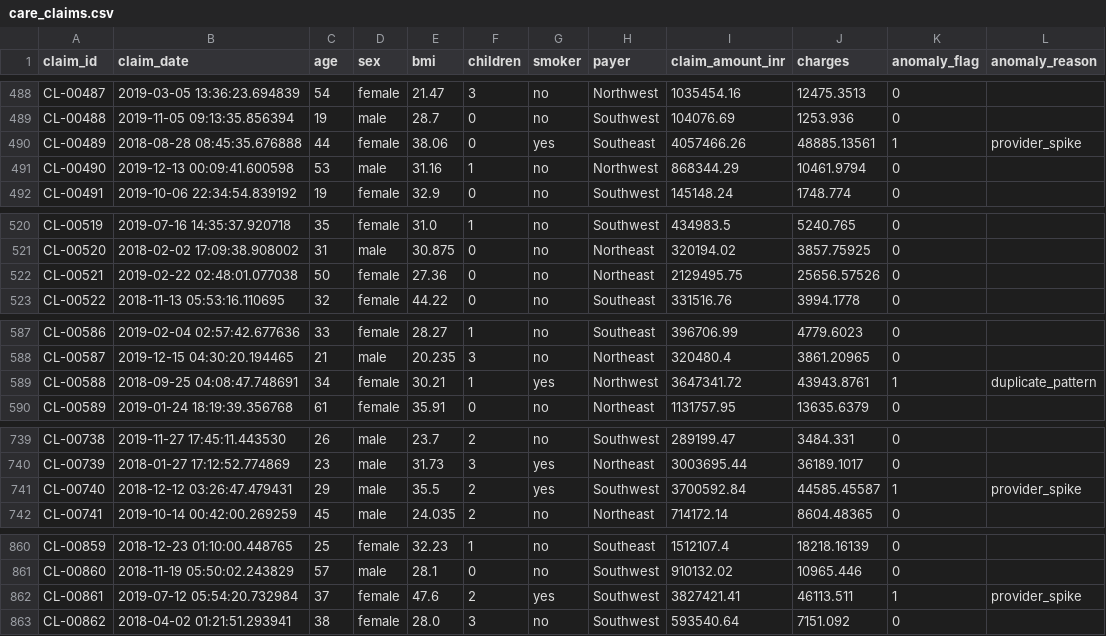
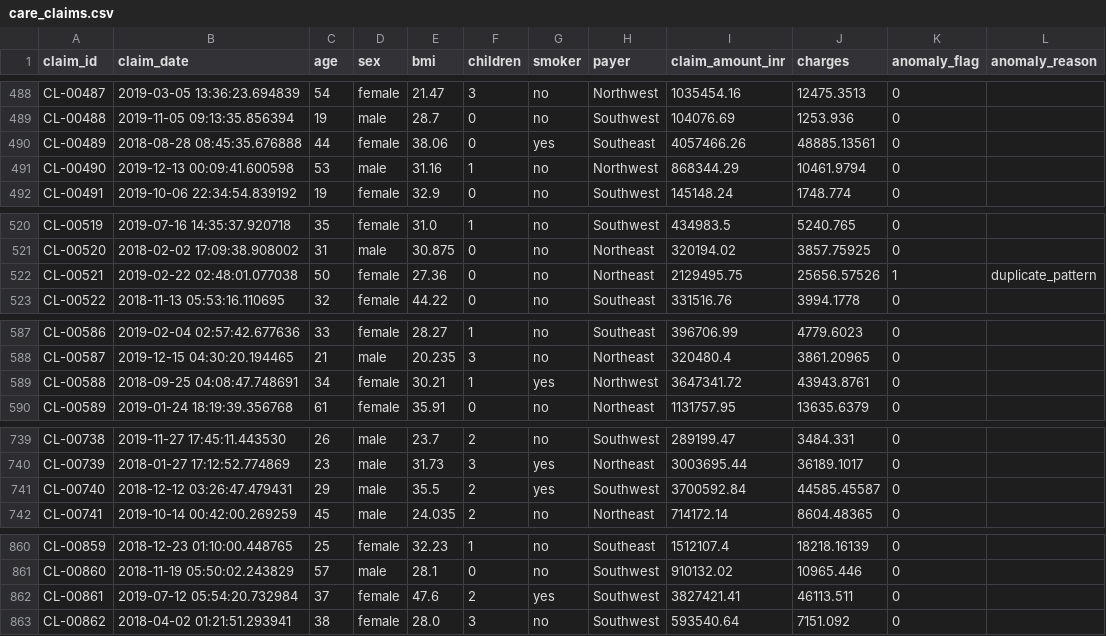
Before and after one commit to tnishant082-dev/apex-group-command-center, a CSV file: data/cleaned/care_claims.csv, drawn as a sheet; only a part is shown, gaps mark what is left out; the diff covers the shown part only.

Commit message:
Mentor-proof pack: honesty box, actions, SQL depth, Python mart rebuild
Add real-vs-constructed README disclosure and recommended-actions table;
expand quality SQL and add RFM + market-entry queries; ship scripts/build_marts.py
that rebuilds claims residual flags into data/marts/; MIT LICENSE and tighter gitignore.

```diff
--- a/data/cleaned/care_claims.csv
+++ b/data/cleaned/care_claims.csv
@@ -489,3 +489,3 @@ CL-00487,2019-03-05 13:36:23.694839,54,female,21.47,3,no,Northwest,1035454.16,12
 CL-00488,2019-11-05 09:13:35.856394,19,male,28.7,0,no,Southwest,104076.69,1253.936,0,
-CL-00489,2018-08-28 08:45:35.676888,44,female,38.06,0,yes,Southeast,4057466.26,48885.13561,1,provider_spike
+CL-00489,2018-08-28 08:45:35.676888,44,female,38.06,0,yes,Southeast,4057466.26,48885.13561,0,
 CL-00490,2019-12-13 00:09:41.600598,53,male,31.16,1,no,Northwest,868344.29,10461.9794,0,
@@ -521,3 +521,3 @@ CL-00519,2019-07-16 14:35:37.920718,35,female,31.0,1,no,Southwest,434983.5,5240.
 CL-00520,2018-02-02 17:09:38.908002,31,male,30.875,0,no,Northeast,320194.02,3857.75925,0,
-CL-00521,2019-02-22 02:48:01.077038,50,female,27.36,0,no,Northeast,2129495.75,25656.57526,0,
+CL-00521,2019-02-22 02:48:01.077038,50,female,27.36,0,no,Northeast,2129495.75,25656.57526,1,duplicate_pattern
 CL-00522,2018-11-13 05:53:16.110695,32,female,44.22,0,no,Southeast,331516.76,3994.1778,0,
@@ -588,3 +588,3 @@ CL-00586,2019-02-04 02:57:42.677636,33,female,28.27,1,no,Southeast,396706.99,477
 CL-00587,2019-12-15 04:30:20.194465,21,male,20.235,3,no,Northeast,320480.4,3861.20965,0,
-CL-00588,2018-09-25 04:08:47.748691,34,female,30.21,1,yes,Northwest,3647341.72,43943.8761,1,duplicate_pattern
+CL-00588,2018-09-25 04:08:47.748691,34,female,30.21,1,yes,Northwest,3647341.72,43943.8761,0,
 CL-00589,2019-01-24 18:19:39.356768,61,female,35.91,0,no,Northeast,1131757.95,13635.6379,0,
@@ -740,3 +740,3 @@ CL-00738,2019-11-27 17:45:11.443530,26,male,23.7,2,no,Southwest,289199.47,3484.3
 CL-00739,2018-01-27 17:12:52.774869,23,male,31.73,3,yes,Northeast,3003695.44,36189.1017,0,
-CL-00740,2018-12-12 03:26:47.479431,29,male,35.5,2,yes,Southwest,3700592.84,44585.45587,1,provider_spike
+CL-00740,2018-12-12 03:26:47.479431,29,male,35.5,2,yes,Southwest,3700592.84,44585.45587,0,
 CL-00741,2019-10-14 00:42:00.269259,45,male,24.035,2,no,Northeast,714172.14,8604.48365,0,
@@ -861,3 +861,3 @@ CL-00859,2018-12-23 01:10:00.448765,25,female,32.23,1,no,Southeast,1512107.4,182
 CL-00860,2018-11-19 05:50:02.243829,57,male,28.1,0,no,Southwest,910132.02,10965.446,0,
-CL-00861,2019-07-12 05:54:20.732984,37,female,47.6,2,yes,Southwest,3827421.41,46113.511,1,provider_spike
+CL-00861,2019-07-12 05:54:20.732984,37,female,47.6,2,yes,Southwest,3827421.41,46113.511,0,
 CL-00862,2018-04-02 01:21:51.293941,38,female,28.0,3,no,Southwest,593540.64,7151.092,0,
```
Also changed, not shown: 29 edited cells elsewhere in this file, 8 other files.
